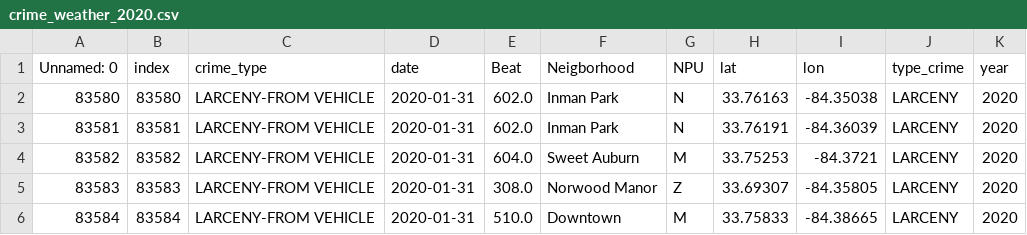
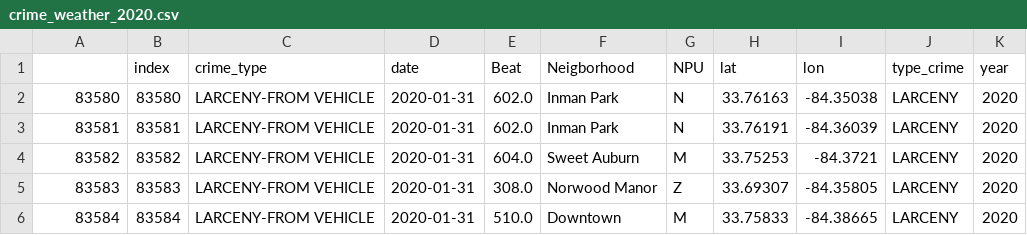
Before and after one commit to balhoffk/TheRottenApples, a CSV file: raw_data/crime_weather_2020.csv, drawn as a sheet; only a part is shown; the diff names each change by its address in the sheet, - before the commit and + after, or states it on an @@ line.

Commit message:
Fixed the date issue with Mongo DB

```diff
--- a/raw_data/crime_weather_2020.csv
+++ b/raw_data/crime_weather_2020.csv
-A1: Unnamed: 0
+A1: (empty)
```
Also changed, not shown: 4 other files.
